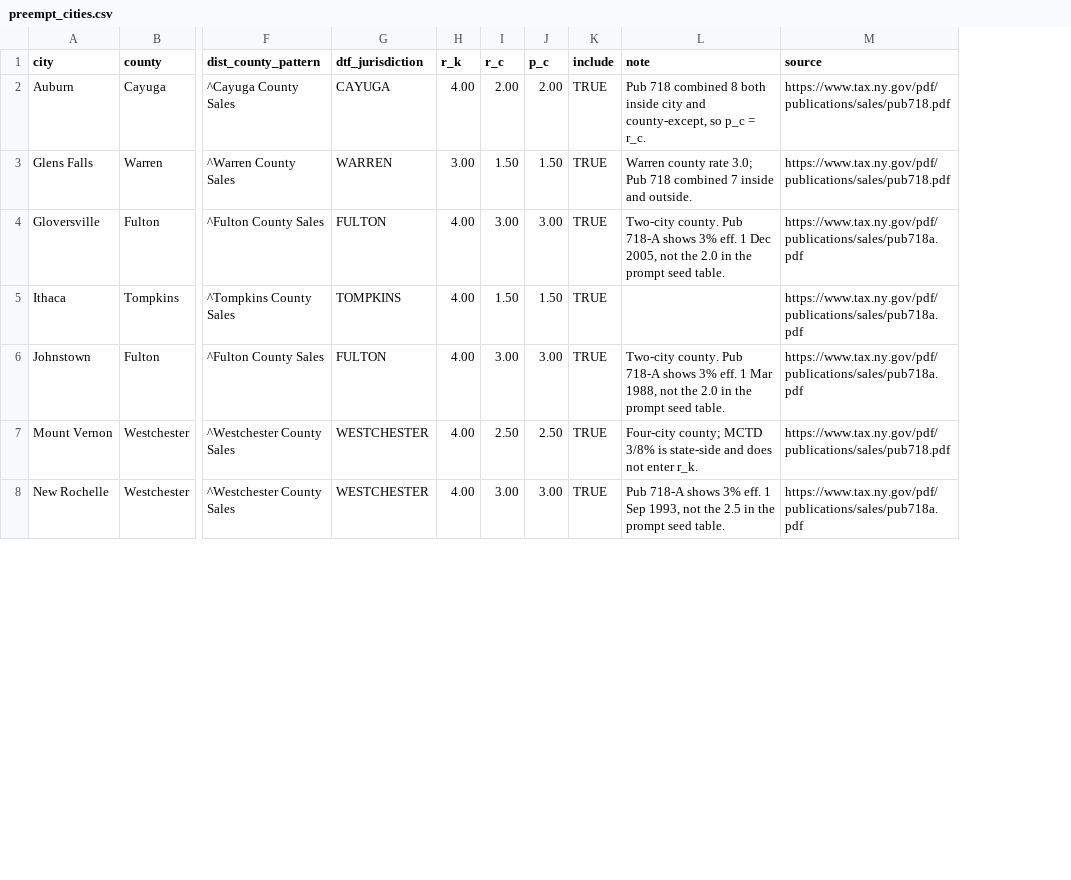
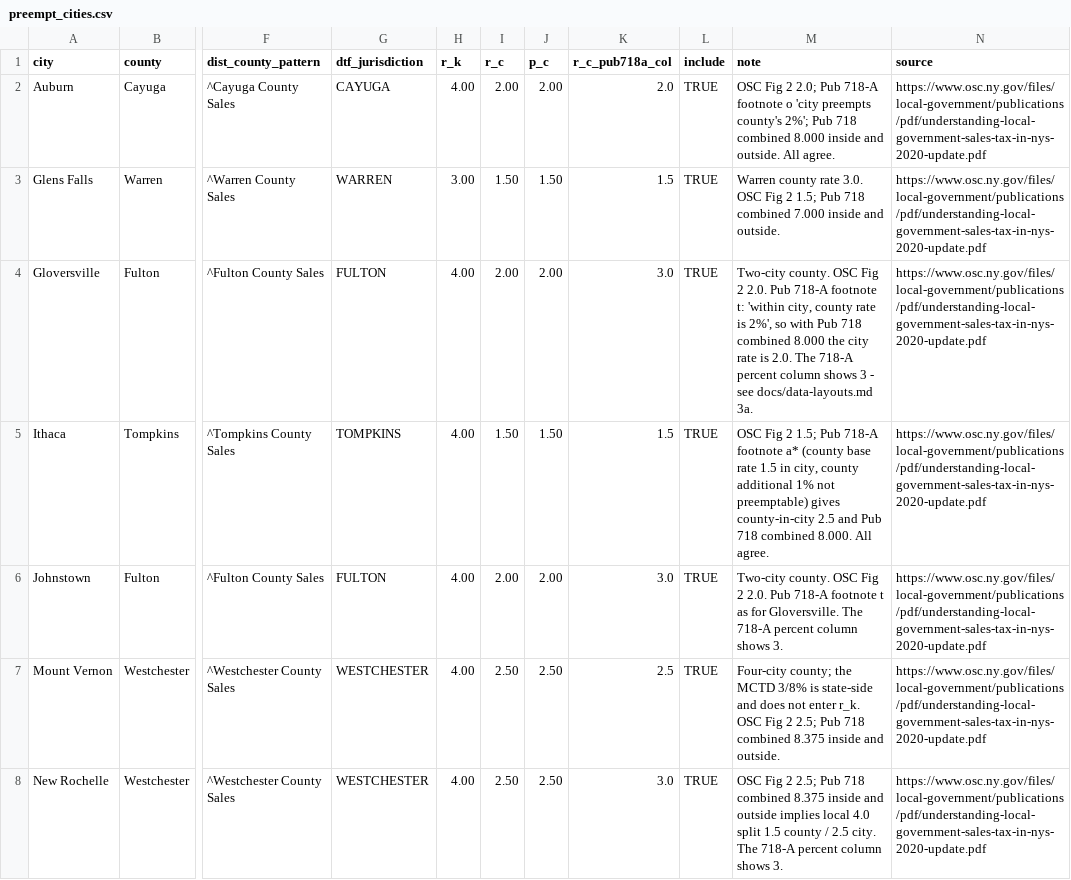
Before and after one commit to donboyd5/albany_sales_tax, a CSV file: data/crosswalk/preempt_cities.csv, drawn as a sheet; only a part is shown, gaps mark what is left out; addresses are those after the commit; the diff covers the shown part only; the diff names each change by its address in the sheet, - before the commit and + after, or states it on an @@ line.

```diff
--- a/data/crosswalk/preempt_cities.csv
+++ b/data/crosswalk/preempt_cities.csv
+column K (r_c_pub718a_col), rows 2-8: 2.0 | 1.5 | 3.0 | 1.5 | 3.0 | 2.5 | 3.0
-M2 (note): Pub 718 combined 8 both inside city and county-except, so p_c = r_c.
+M2 (note): OSC Fig 2 2.0; Pub 718-A footnote o 'city preempts county's 2%'; Pub 718 combined 8.000 inside and outside. All agree.
-N2:N3 (source): https://www.tax.ny.gov/pdf/publications/sales/pub718.pdf
+N2:N3 (source): https://www.osc.ny.gov/files/local-government/publications/pdf/understanding-local-government-sales-tax-in-nys-2020-update.pdf
-M3 (note): …county rate 3.0; Pub 718 combined 7 inside and…
+M3 (note): …county rate 3.0. OSC Fig 2 1.5; Pub 718 combined 7.000 inside and…
-I4 (r_c): 3.00
+I4 (r_c): 2.00
-J4 (p_c): 3.00
+J4 (p_c): 2.00
-M4 (note): Two-city county. Pub 718-A shows 3% eff. 1 Dec 2005, not the 2.0 in the prompt seed table.
+M4 (note): Two-city county. OSC Fig 2 2.0. Pub 718-A footnote t: 'within city, county rate is 2%', so with Pub 718 combined 8.000 the city rate is 2.0. The 718-A percent column shows 3 - see docs/data-layouts.md 3a.
-N4:N6 (source): https://www.tax.ny.gov/pdf/publications/sales/pub718a.pdf
+N4:N6 (source): https://www.osc.ny.gov/files/local-government/publications/pdf/understanding-local-government-sales-tax-in-nys-2020-update.pdf
-M5 (note): (empty)
+M5 (note): OSC Fig 2 1.5; Pub 718-A footnote a* (county base rate 1.5 in city, county additional 1% not preemptable) gives county-in-city 2.5 and Pub 718 combined 8.000. All agree.
-I6 (r_c): 3.00
+I6 (r_c): 2.00
-J6 (p_c): 3.00
+J6 (p_c): 2.00
-M6 (note): Two-city county. Pub 718-A shows 3% eff. 1 Mar 1988, not the 2.0 in the prompt seed table.
+M6 (note): Two-city county. OSC Fig 2 2.0. Pub 718-A footnote t as for Gloversville. The 718-A percent column shows 3.
-M7 (note): Four-city county; MCTD 3/8% is state-side and does not enter r_k.
+M7 (note): Four-city county; the MCTD 3/8% is state-side and does not enter r_k. OSC Fig 2 2.5; Pub 718 combined 8.375 inside and outside.
-N7 (source): https://www.tax.ny.gov/pdf/publications/sales/pub718.pdf
+N7 (source): https://www.osc.ny.gov/files/local-government/publications/pdf/understanding-local-government-sales-tax-in-nys-2020-update.pdf
-I8 (r_c): 3.00
+I8 (r_c): 2.50
-J8 (p_c): 3.00
+J8 (p_c): 2.50
-M8 (note): Pub 718-A shows 3% eff. 1 Sep 1993, not the 2.5 in the prompt seed table.
+M8 (note): OSC Fig 2 2.5; Pub 718 combined 8.375 inside and outside implies local 4.0 split 1.5 county / 2.5 city. The 718-A percent column shows 3.
-N8 (source): https://www.tax.ny.gov/pdf/publications/sales/pub718a.pdf
+N8 (source): https://www.osc.ny.gov/files/local-government/publications/pdf/understanding-local-government-sales-tax-in-nys-2020-update.pdf
```
Also changed, not shown: 25 edited cells elsewhere in this file, 5 other files.
